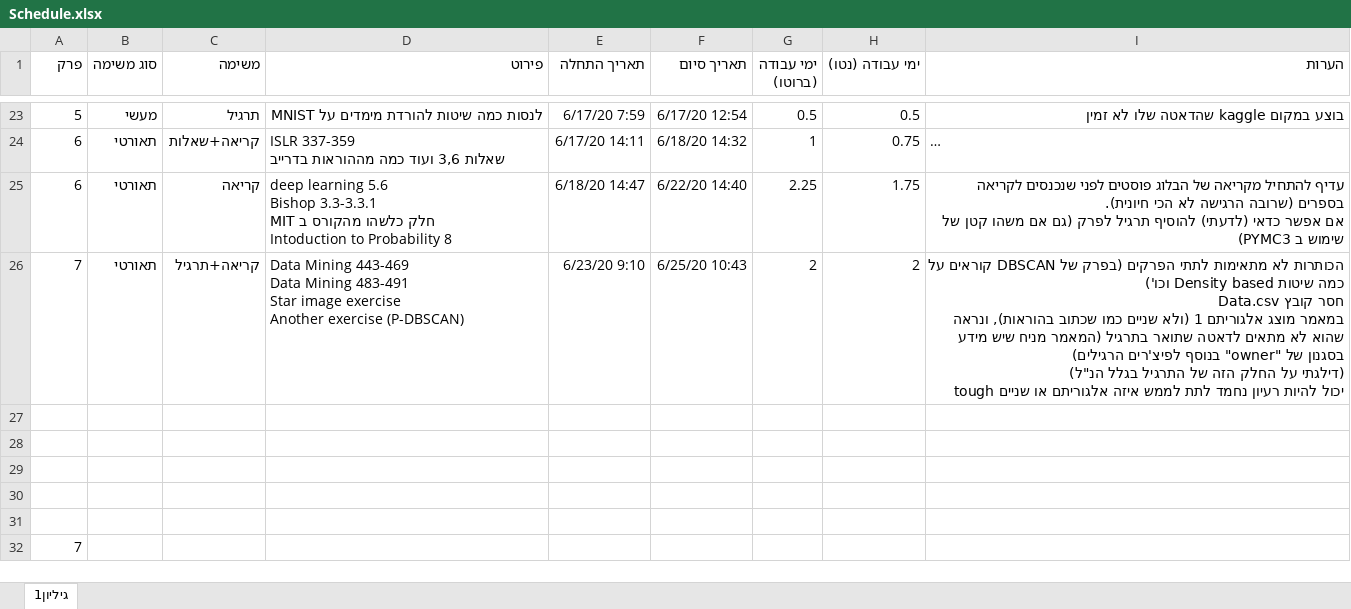
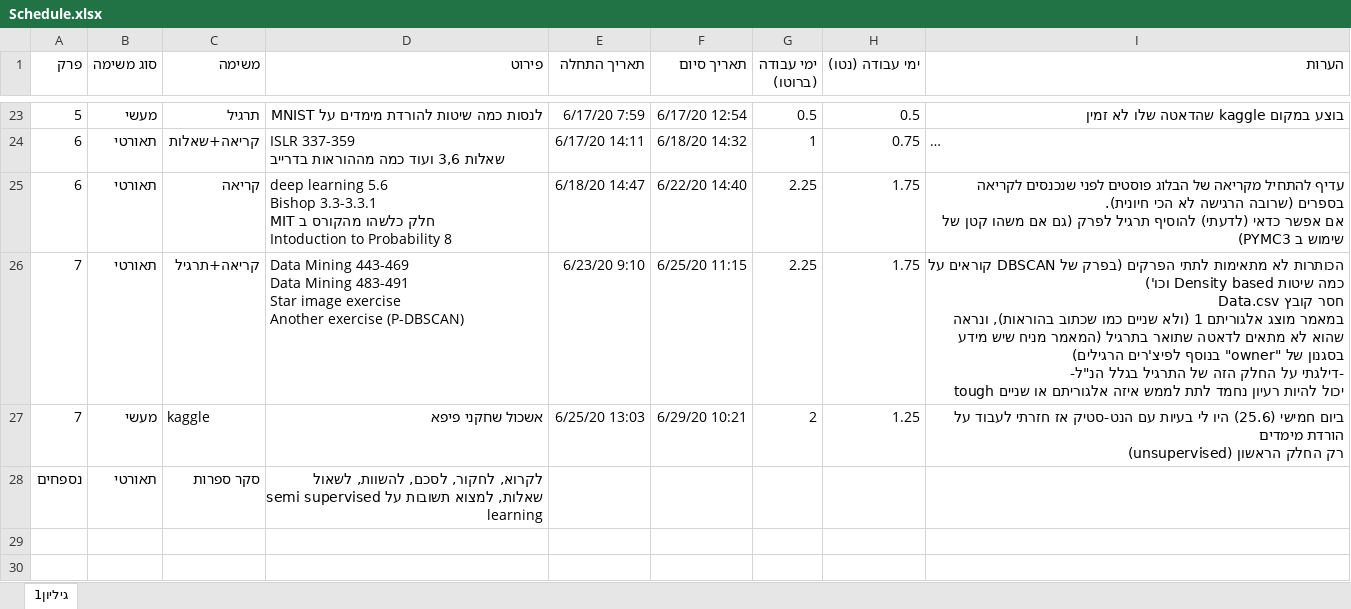
Before and after one commit to landauof/AlgoTrainingNoSol, an Excel workbook: Schedule.xlsx, sheet גיליון1, drawn as a sheet; only a part is shown, gaps mark what is left out; the shorter side is filled out with more unchanged rows; long unchanged cells end in …; values as stored, in another font and other column widths than the file's, no borders; table styles not drawn; ↵ is a line break in a cell; the diff names each change by its address in the sheet, - before the commit and + after, or states it on an @@ line.

Commit message:
Scedhule update

```diff
--- a/Schedule.xlsx (sheet גיליון1)
+++ b/Schedule.xlsx (sheet גיליון1)
-F26 (תאריך סיום): 6/25/20 10:43
+F26 (תאריך סיום): 6/25/20 11:15
-G26 (ימי עבודה (ברוטו)): 2
+G26 (ימי עבודה (ברוטו)): 2.25
-H26 (ימי עבודה (נטו)): 2
+H26 (ימי עבודה (נטו)): 1.75
-I26 (הערות): …לפיצ'רים הרגילים) ↵ (דילגתי על החלק הזה של התרגיל בגלל הנ"ל) ↵ יכול להיות…
+I26 (הערות): …לפיצ'רים הרגילים) ↵ -דילגתי על החלק הזה של התרגיל בגלל הנ"ל- ↵ יכול להיות…
-row 27: (empty)
+row 27: 7 | מעשי | kaggle | אשכול שחקני פיפא | 6/25/20 13:03 | 6/29/20 10:21 | 2 | 1.25 | ביום חמישי (25.6) היו לי בעיות עם הנט-סטיק אז חזרתי לעבוד על הורדת מימדים ↵ רק החלק הראשון (unsupervised)
-row 28: (empty)
+row 28: נספחים | תאורטי | סקר ספרות | לקרוא, לחקור, לסכם, להשוות, לשאול שאלות, למצוא תשובות על semi supervised learning
```
